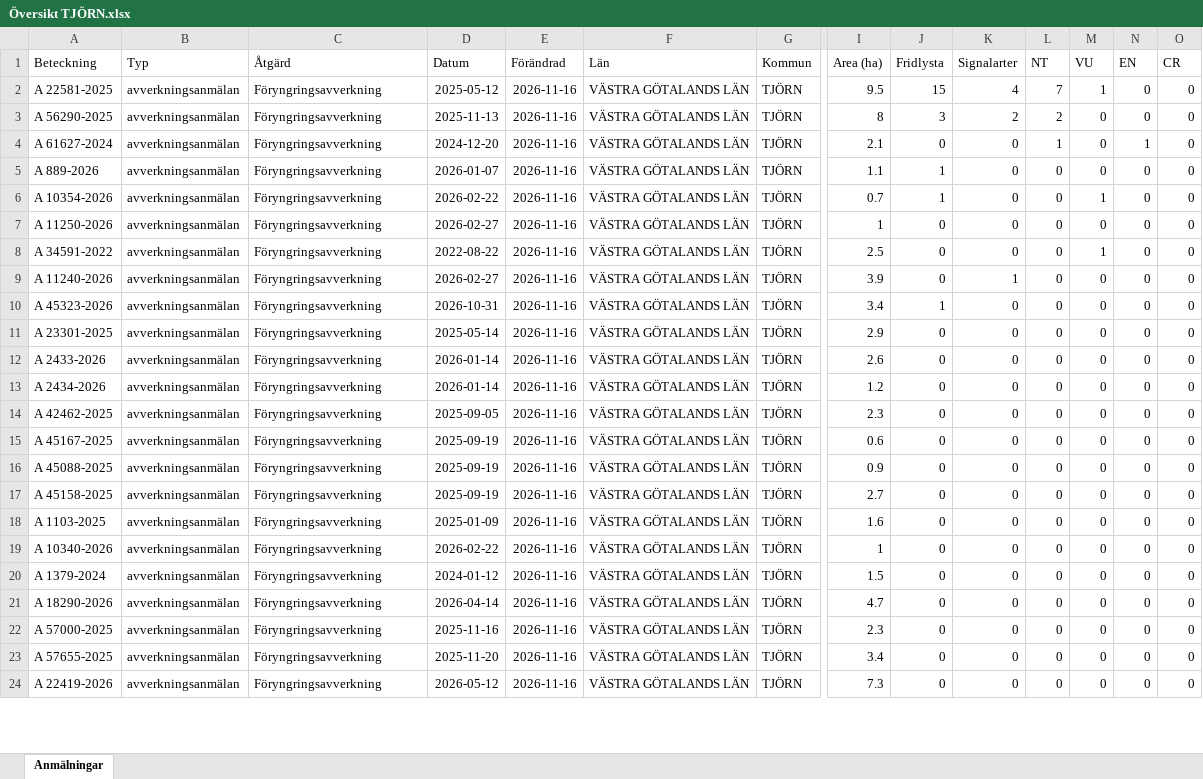
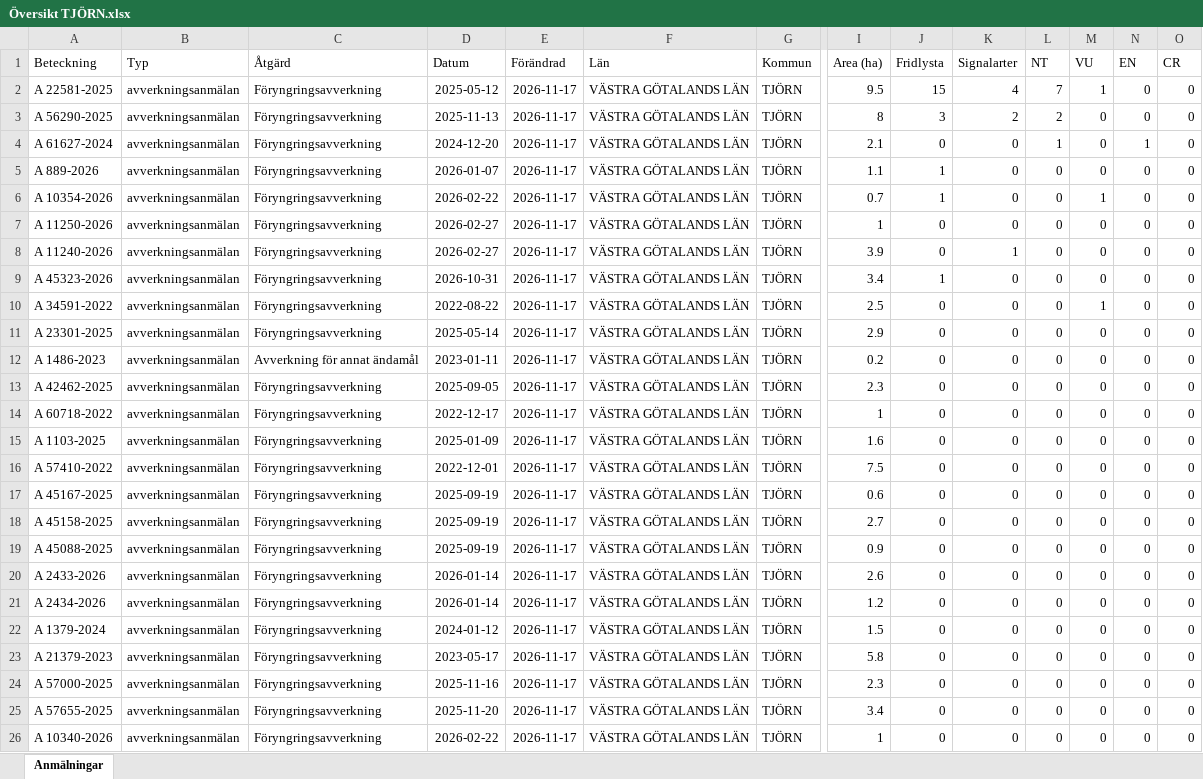
Before and after one commit to klasma/Logging_1419, an Excel workbook: Översikt TJÖRN.xlsx, sheet Anmälningar, drawn as a sheet; only a part is shown, gaps mark what is left out; values as stored, in another font and other column widths than the file's, no borders; removed rows and columns are numbered as before the commit, all else as after; rows hold the shown columns only; the diff covers the shown part only; the diff names each change by its address in the sheet, - before the commit and + after, or states it on an @@ line.

```diff
--- a/Översikt TJÖRN.xlsx (sheet Anmälningar)
+++ b/Översikt TJÖRN.xlsx (sheet Anmälningar)
-E2:E7 (Förändrad): 2026-11-16
+E2:E7 (Förändrad): 2026-11-17
-row 8: A 34591-2022 | avverkningsanmälan | Föryngringsavverkning | 2022-08-22 | 2026-11-16 | VÄSTRA GÖTALANDS LÄN | TJÖRN | 2.5 | 0 | 0 | 0 | 1 | 0 | 0
-E8:E9 (Förändrad): 2026-11-16
+E8:E9 (Förändrad): 2026-11-17
+row 10: A 34591-2022 | avverkningsanmälan | Föryngringsavverkning | 2022-08-22 | 2026-11-17 | VÄSTRA GÖTALANDS LÄN | TJÖRN | 2.5 | 0 | 0 | 0 | 1 | 0 | 0
-E11:E12 (Förändrad): 2026-11-16
+E11:E12 (Förändrad): 2026-11-17
-A12 (Beteckning): A 2433-2026
+A12 (Beteckning): A 1486-2023
-C12 (Åtgärd): Föryngringsavverkning
+C12 (Åtgärd): Avverkning för annat ändamål
-D12 (Datum): 2026-01-14
+D12 (Datum): 2023-01-11
-I12 (Area (ha)): 2.6
+I12 (Area (ha)): 0.2
-row 13: A 2434-2026 | avverkningsanmälan | Föryngringsavverkning | 2026-01-14 | 2026-11-16 | VÄSTRA GÖTALANDS LÄN | TJÖRN | 1.2 | 0 | 0 | 0 | 0 | 0 | 0
-E13 (Förändrad): 2026-11-16
+E13 (Förändrad): 2026-11-17
+row 14: A 60718-2022 | avverkningsanmälan | Föryngringsavverkning | 2022-12-17 | 2026-11-17 | VÄSTRA GÖTALANDS LÄN | TJÖRN | 1 | 0 | 0 | 0 | 0 | 0 | 0
+row 15: A 1103-2025 | avverkningsanmälan | Föryngringsavverkning | 2025-01-09 | 2026-11-17 | VÄSTRA GÖTALANDS LÄN | TJÖRN | 1.6 | 0 | 0 | 0 | 0 | 0 | 0
+row 16: A 57410-2022 | avverkningsanmälan | Föryngringsavverkning | 2022-12-01 | 2026-11-17 | VÄSTRA GÖTALANDS LÄN | TJÖRN | 7.5 | 0 | 0 | 0 | 0 | 0 | 0
-E17 (Förändrad): 2026-11-16
+E17 (Förändrad): 2026-11-17
-row 16: A 45088-2025 | avverkningsanmälan | Föryngringsavverkning | 2025-09-19 | 2026-11-16 | VÄSTRA GÖTALANDS LÄN | TJÖRN | 0.9 | 0 | 0 | 0 | 0 | 0 | 0
-E18:E20 (Förändrad): 2026-11-16
+E18:E20 (Förändrad): 2026-11-17
-A19 (Beteckning): A 1103-2025
+A19 (Beteckning): A 45088-2025
-D19 (Datum): 2025-01-09
+D19 (Datum): 2025-09-19
-I19 (Area (ha)): 1.6
+I19 (Area (ha)): 0.9
-A20 (Beteckning): A 10340-2026
+A20 (Beteckning): A 2433-2026
-D20 (Datum): 2026-02-22
+D20 (Datum): 2026-01-14
-I20 (Area (ha)): 1
+I20 (Area (ha)): 2.6
+row 21: A 2434-2026 | avverkningsanmälan | Föryngringsavverkning | 2026-01-14 | 2026-11-17 | VÄSTRA GÖTALANDS LÄN | TJÖRN | 1.2 | 0 | 0 | 0 | 0 | 0 | 0
-E22:E26 (Förändrad): 2026-11-16
+E22:E26 (Förändrad): 2026-11-17
-A23 (Beteckning): A 18290-2026
+A23 (Beteckning): A 21379-2023
-D23 (Datum): 2026-04-14
+D23 (Datum): 2023-05-17
-I23 (Area (ha)): 4.7
+I23 (Area (ha)): 5.8
-A26 (Beteckning): A 22419-2026
+A26 (Beteckning): A 10340-2026
-D26 (Datum): 2026-05-12
+D26 (Datum): 2026-02-22
-I26 (Area (ha)): 7.3
+I26 (Area (ha)): 1
```
Also changed, not shown: 4 added rows, 6 removed rows and 33 edited cells elsewhere in this sheet, artfynd/A 10354-2026 artfynd.xlsx, artfynd/A 11240-2026 artfynd.xlsx, 46 other files.
